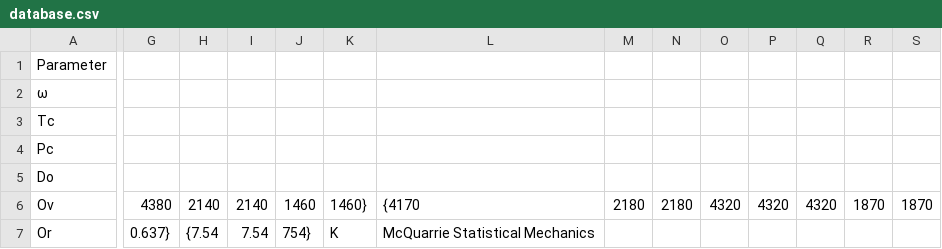
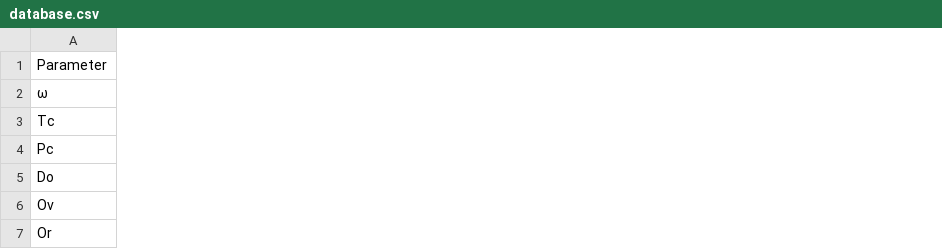
Before and after one commit to SantiagoOrtiz/GradThermo, a CSV file: src/database.csv, drawn as a sheet; only a part is shown, gaps mark what is left out; the diff covers the shown part only; the diff names each change by its address in the sheet, - before the commit and + after, or states it on an @@ line.

```diff
--- a/src/database.csv
+++ b/src/database.csv
-column G, rows 6-7: 4380 | 0.637}
-column H, rows 6-7: 2140 | {7.54
-column I, rows 6-7: 2140 | 7.54
-column J, rows 6-7: 1460 | 754}
-column K, rows 6-7: 1460} | K
-column L, rows 6-7: {4170 | McQuarrie Statistical Mechanics
-column M, row 6: 2180
-column N, row 6: 2180
-column O, row 6: 4320
-column P, row 6: 4320
-column Q, row 6: 4320
-column R, row 6: 1870
-column S, row 6: 1870
```
Also changed, not shown: 3 removed columns and 9 edited cells elsewhere in this file.
